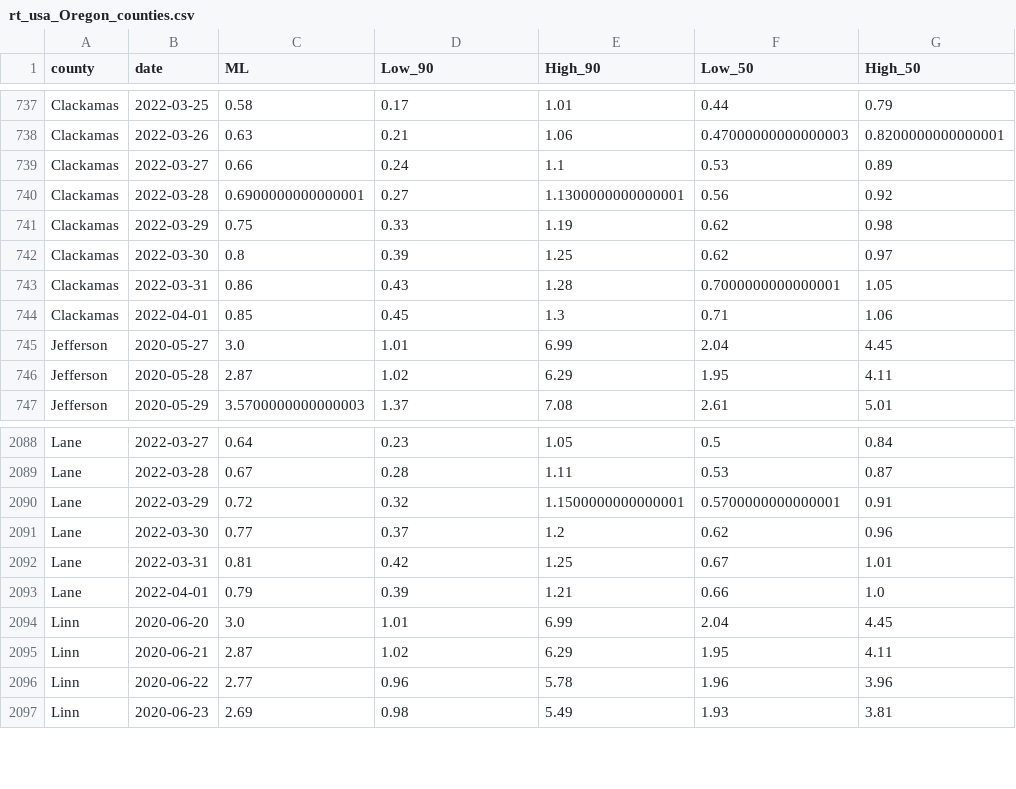
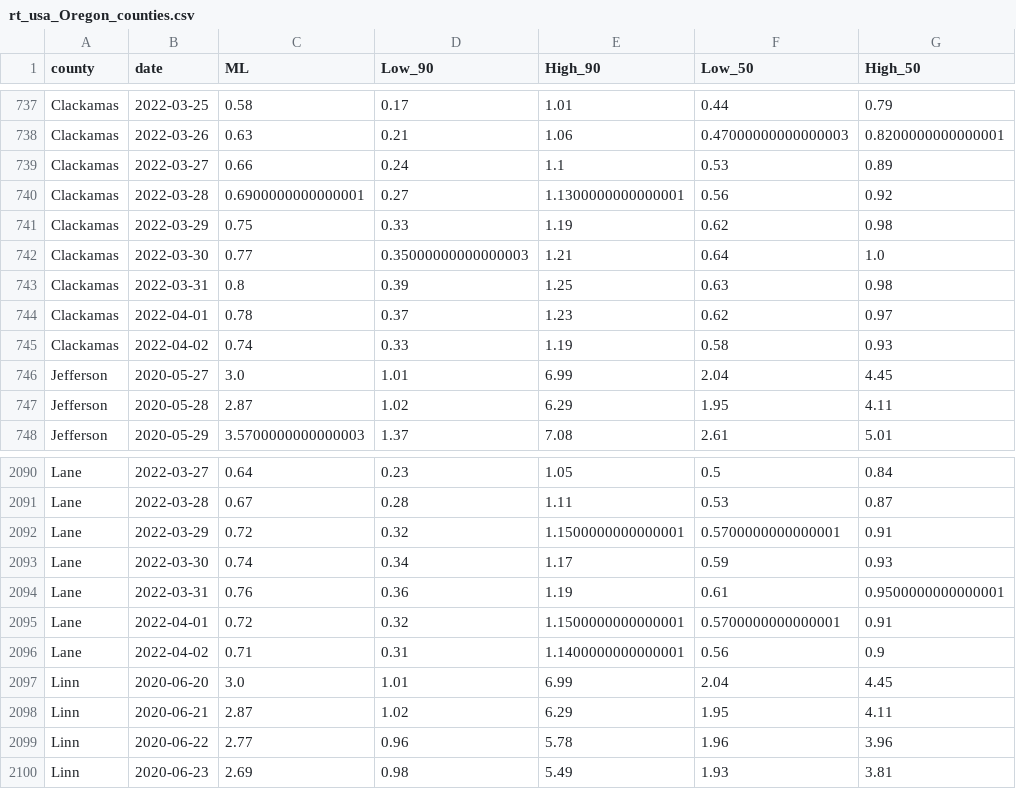
Before and after one commit to sanzgiri/covid-19-dashboards, a CSV file: _notebooks/data/rt_usa_Oregon_counties.csv, drawn as a sheet; only a part is shown, gaps mark what is left out; the diff covers the shown part only.

```diff
--- a/_notebooks/data/rt_usa_Oregon_counties.csv
+++ b/_notebooks/data/rt_usa_Oregon_counties.csv
@@ -741,5 +741,6 @@ Clackamas,2022-03-28,0.6900000000000001,0.27,1.1300000000000001,0.56,0.92
 Clackamas,2022-03-29,0.75,0.33,1.19,0.62,0.98
-Clackamas,2022-03-30,0.8,0.39,1.25,0.62,0.97
-Clackamas,2022-03-31,0.86,0.43,1.28,0.7000000000000001,1.05
-Clackamas,2022-04-01,0.85,0.45,1.3,0.71,1.06
+Clackamas,2022-03-30,0.77,0.35000000000000003,1.21,0.64,1.0
+Clackamas,2022-03-31,0.8,0.39,1.25,0.63,0.98
+Clackamas,2022-04-01,0.78,0.37,1.23,0.62,0.97
+Clackamas,2022-04-02,0.74,0.33,1.19,0.58,0.93
 Jefferson,2020-05-27,3.0,1.01,6.99,2.04,4.45
@@ -2090,5 +2092,6 @@ Lane,2022-03-28,0.67,0.28,1.11,0.53,0.87
 Lane,2022-03-29,0.72,0.32,1.1500000000000001,0.5700000000000001,0.91
-Lane,2022-03-30,0.77,0.37,1.2,0.62,0.96
-Lane,2022-03-31,0.81,0.42,1.25,0.67,1.01
-Lane,2022-04-01,0.79,0.39,1.21,0.66,1.0
+Lane,2022-03-30,0.74,0.34,1.17,0.59,0.93
+Lane,2022-03-31,0.76,0.36,1.19,0.61,0.9500000000000001
+Lane,2022-04-01,0.72,0.32,1.1500000000000001,0.5700000000000001,0.91
+Lane,2022-04-02,0.71,0.31,1.1400000000000001,0.56,0.9
 Linn,2020-06-20,3.0,1.01,6.99,2.04,4.45
```
Also changed, not shown: 5 added rows and 59 edited cells elsewhere in this file, 3 other files.
